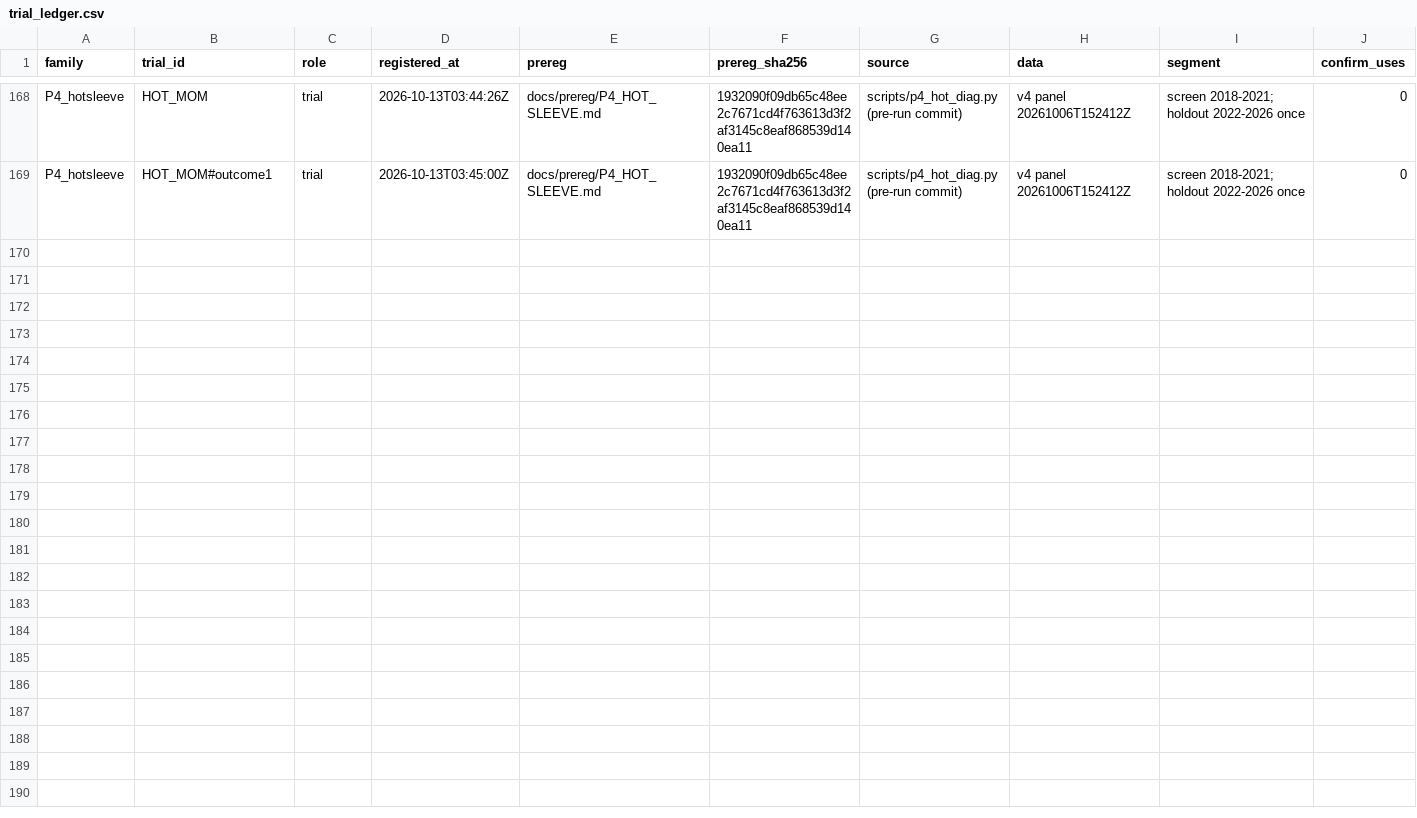
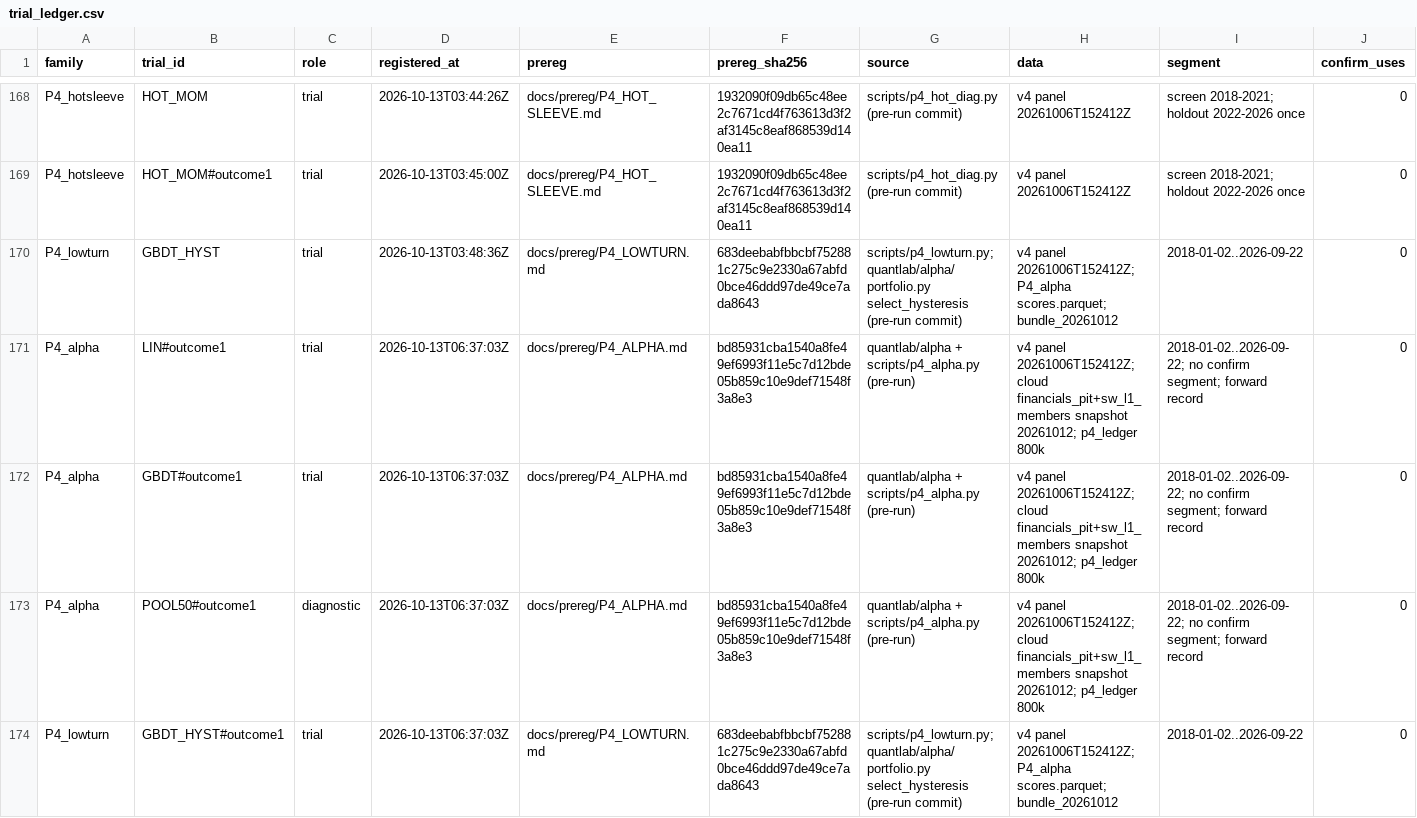
Before and after one commit to vinoleo1996-ui/QuantLab, a CSV file: docs/trial_ledger.csv, drawn as a sheet; only a part is shown, gaps mark what is left out; rows hold the shown columns only; the diff names each change by its address in the sheet, - before the commit and + after, or states it on an @@ line.

```diff
--- a/docs/trial_ledger.csv
+++ b/docs/trial_ledger.csv
+row 170: P4_lowturn | GBDT_HYST | trial | 2026-10-13T03:48:36Z | docs/prereg/P4_LOWTURN.md | 683deebabfbbcbf752881c275c9e2330a67abfd0bce46ddd97de49ce7ada8643 | scripts/p4_lowturn.py; quantlab/alpha/portfolio.py select_hysteresis (pre-run commit) | v4 panel 20261006T152412Z; P4_alpha scores.parquet; bundle_20261012 | 2018-01-02..2026-09-22 | 0
+row 171: P4_alpha | LIN#outcome1 | trial | 2026-10-13T06:37:03Z | docs/prereg/P4_ALPHA.md | bd85931cba1540a8fe49ef6993f11e5c7d12bde05b859c10e9def71548f3a8e3 | quantlab/alpha + scripts/p4_alpha.py (pre-run) | v4 panel 20261006T152412Z; cloud financials_pit+sw_l1_members snapshot 20261012; p4_ledger 800k | 2018-01-02..2026-09-22; no confirm segment; forward record | 0
+row 172: P4_alpha | GBDT#outcome1 | trial | 2026-10-13T06:37:03Z | docs/prereg/P4_ALPHA.md | bd85931cba1540a8fe49ef6993f11e5c7d12bde05b859c10e9def71548f3a8e3 | quantlab/alpha + scripts/p4_alpha.py (pre-run) | v4 panel 20261006T152412Z; cloud financials_pit+sw_l1_members snapshot 20261012; p4_ledger 800k | 2018-01-02..2026-09-22; no confirm segment; forward record | 0
+row 173: P4_alpha | POOL50#outcome1 | diagnostic | 2026-10-13T06:37:03Z | docs/prereg/P4_ALPHA.md | bd85931cba1540a8fe49ef6993f11e5c7d12bde05b859c10e9def71548f3a8e3 | quantlab/alpha + scripts/p4_alpha.py (pre-run) | v4 panel 20261006T152412Z; cloud financials_pit+sw_l1_members snapshot 20261012; p4_ledger 800k | 2018-01-02..2026-09-22; no confirm segment; forward record | 0
+row 174: P4_lowturn | GBDT_HYST#outcome1 | trial | 2026-10-13T06:37:03Z | docs/prereg/P4_LOWTURN.md | 683deebabfbbcbf752881c275c9e2330a67abfd0bce46ddd97de49ce7ada8643 | scripts/p4_lowturn.py; quantlab/alpha/portfolio.py select_hysteresis (pre-run commit) | v4 panel 20261006T152412Z; P4_alpha scores.parquet; bundle_20261012 | 2018-01-02..2026-09-22 | 0
```
Also changed, not shown: 4 other files.
